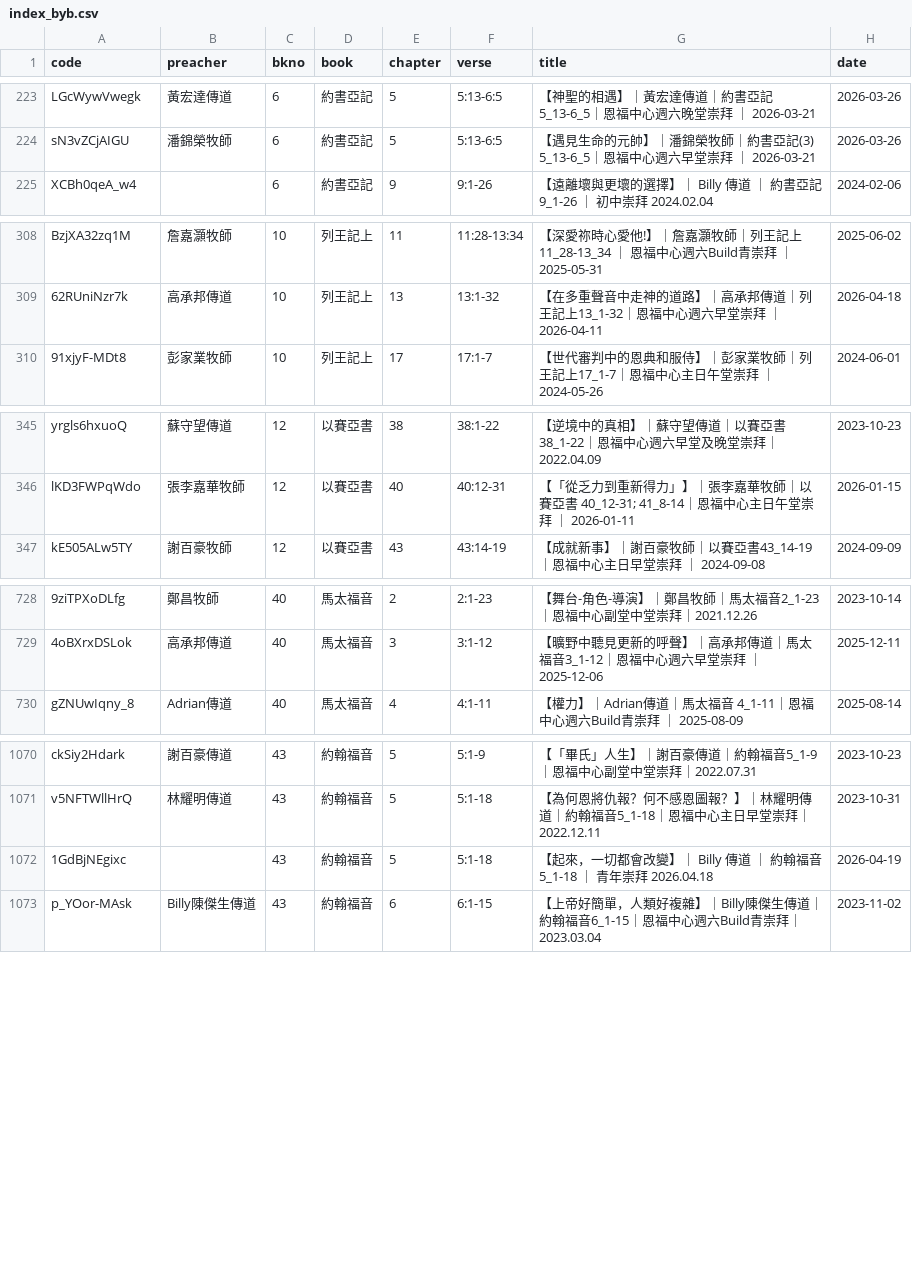
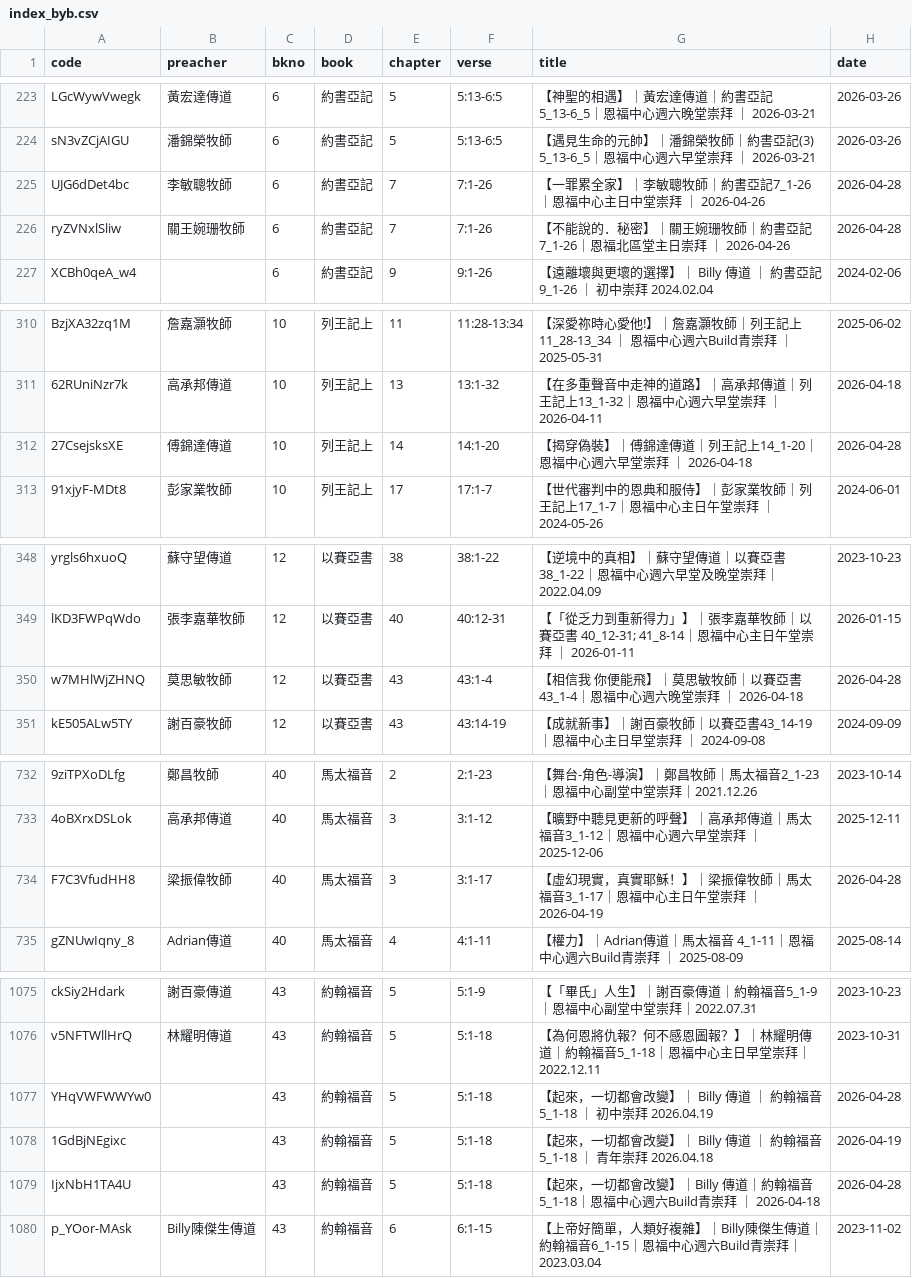
Before and after one commit to michaelchanwahyan/sermon-app, a CSV file: projects/YFCX/index_byb.csv, drawn as a sheet; only a part is shown, gaps mark what is left out; the diff covers the shown part only; the diff names each change by its address in the sheet, - before the commit and + after, or states it on an @@ line.

Commit message:
[update] renew index

```diff
--- a/projects/YFCX/index_byb.csv
+++ b/projects/YFCX/index_byb.csv
+row 225: UJG6dDet4bc | 李敏聰牧師 | 6 | 約書亞記 | 7 | 7:1-26 | 【一罪累全家】｜李敏聰牧師｜約書亞記7_1-26｜恩福中心主日中堂崇拜 ｜ 2026-04-26 | 2026-04-28
+row 226: ryZVNxlSliw | 關王婉珊牧師 | 6 | 約書亞記 | 7 | 7:1-26 | 【不能說的．秘密】｜關王婉珊牧師｜約書亞記 7_1-26｜恩福北區堂主日崇拜 ｜ 2026-04-26 | 2026-04-28
+row 312: 27CsejsksXE | 傅錦達傳道 | 10 | 列王記上 | 14 | 14:1-20 | 【揭穿偽裝】｜傅錦達傳道｜列王記上14_1-20｜恩福中心週六早堂崇拜 ｜ 2026-04-18 | 2026-04-28
+row 350: w7MHlWjZHNQ | 莫思敏牧師 | 12 | 以賽亞書 | 43 | 43:1-4 | 【相信我 你便能飛】｜莫思敏牧師｜以賽亞書 43_1-4｜恩福中心週六晚堂崇拜 ｜ 2026-04-18 | 2026-04-28
+row 734: F7C3VfudHH8 | 梁振偉牧師 | 40 | 馬太福音 | 3 | 3:1-17 | 【虛幻現實，真實耶穌！】｜梁振偉牧師｜馬太福音3_1-17｜恩福中心主日午堂崇拜 ｜ 2026-04-19 | 2026-04-28
+row 1077: YHqVWFWWYw0 |  | 43 | 約翰福音 | 5 | 5:1-18 | 【起來，一切都會改變】｜ Billy 傳道 ｜ 約翰福音 5_1-18 ｜ 初中崇拜 2026.04.19 | 2026-04-28
+row 1079: IjxNbH1TA4U |  | 43 | 約翰福音 | 5 | 5:1-18 | 【起來，一切都會改變】｜Billy 傳道｜約翰福音 5_1-18｜恩福中心週六Build青崇拜 ｜ 2026-04-18 | 2026-04-28
```
Also changed, not shown: 3 added rows elsewhere in this file, projects/ACSMHK/index_byb.csv, projects/ACSMHK/index_byn.csv, 12 other files.
